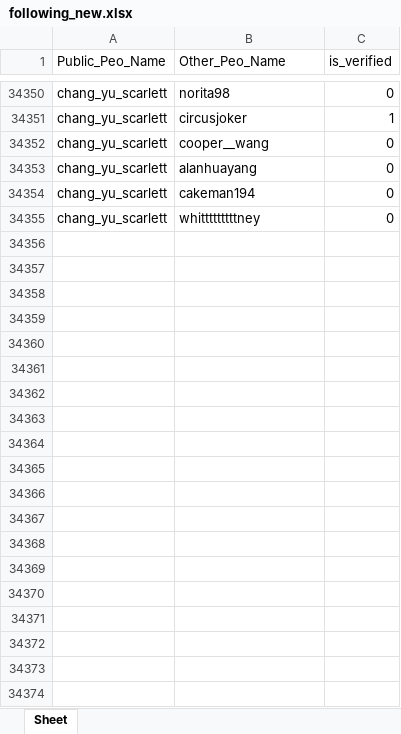
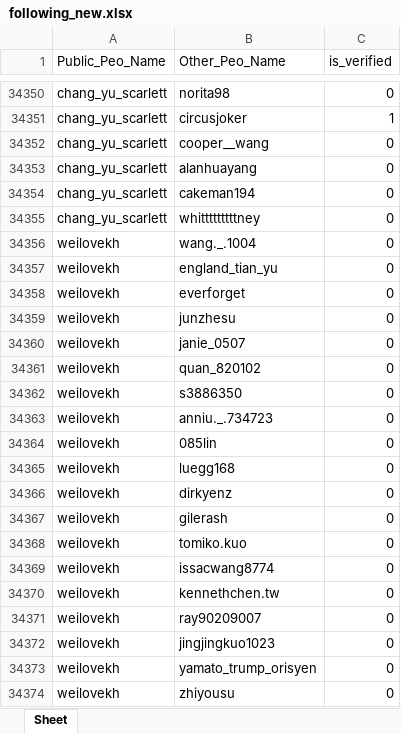
Before and after one commit to bryant-nn/NCCU_final_project, an Excel workbook: scrape people/following_new.xlsx, sheet Sheet, drawn as a sheet; only a part is shown, gaps mark what is left out; values as stored, in another font and other column widths than the file's, no borders; the diff covers the shown part only; the diff names each change by its address in the sheet, - before the commit and + after, or states it on an @@ line.

Commit message:
update following_new.xlsx

```diff
--- a/scrape people/following_new.xlsx (sheet Sheet)
+++ b/scrape people/following_new.xlsx (sheet Sheet)
+row 34356: weilovekh | wang._.1004 | 0
+row 34357: weilovekh | england_tian_yu | 0
+row 34358: weilovekh | everforget | 0
+row 34359: weilovekh | junzhesu | 0
+row 34360: weilovekh | janie_0507 | 0
+row 34361: weilovekh | quan_820102 | 0
+row 34362: weilovekh | s3886350 | 0
+row 34363: weilovekh | anniu._.734723 | 0
+row 34364: weilovekh | 085lin | 0
+row 34365: weilovekh | luegg168 | 0
+row 34366: weilovekh | dirkyenz | 0
+row 34367: weilovekh | gilerash | 0
+row 34368: weilovekh | tomiko.kuo | 0
+row 34369: weilovekh | issacwang8774 | 0
+row 34370: weilovekh | kennethchen.tw | 0
+row 34371: weilovekh | ray90209007 | 0
+row 34372: weilovekh | jingjingkuo1023 | 0
+row 34373: weilovekh | yamato_trump_orisyen | 0
+row 34374: weilovekh | zhiyousu | 0
```
Also changed, not shown: 230 added rows elsewhere in this sheet.
